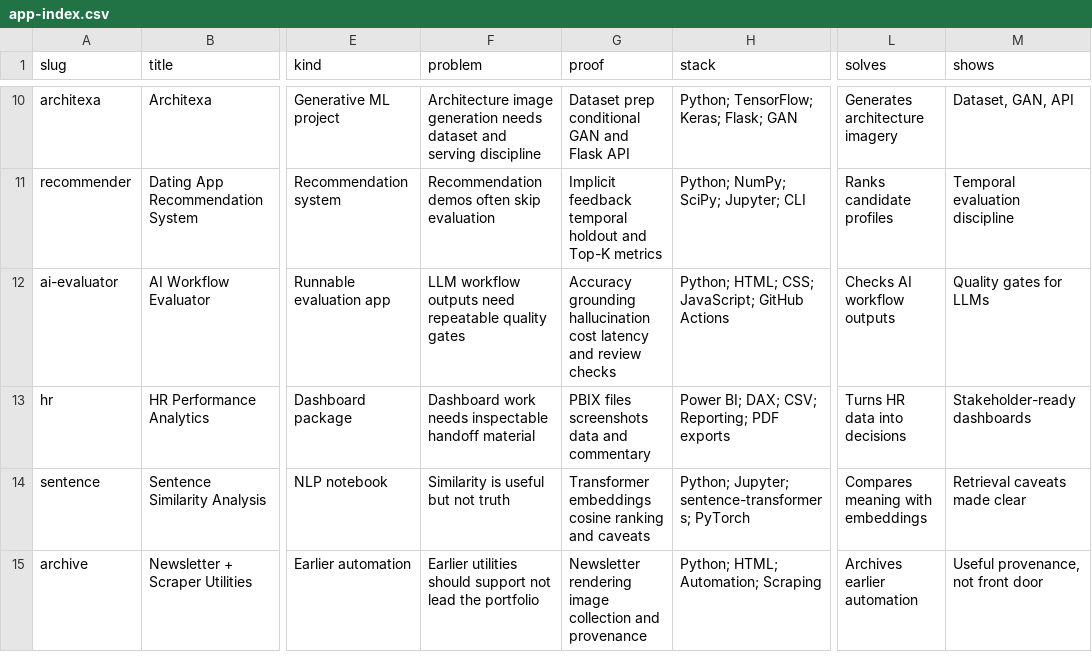
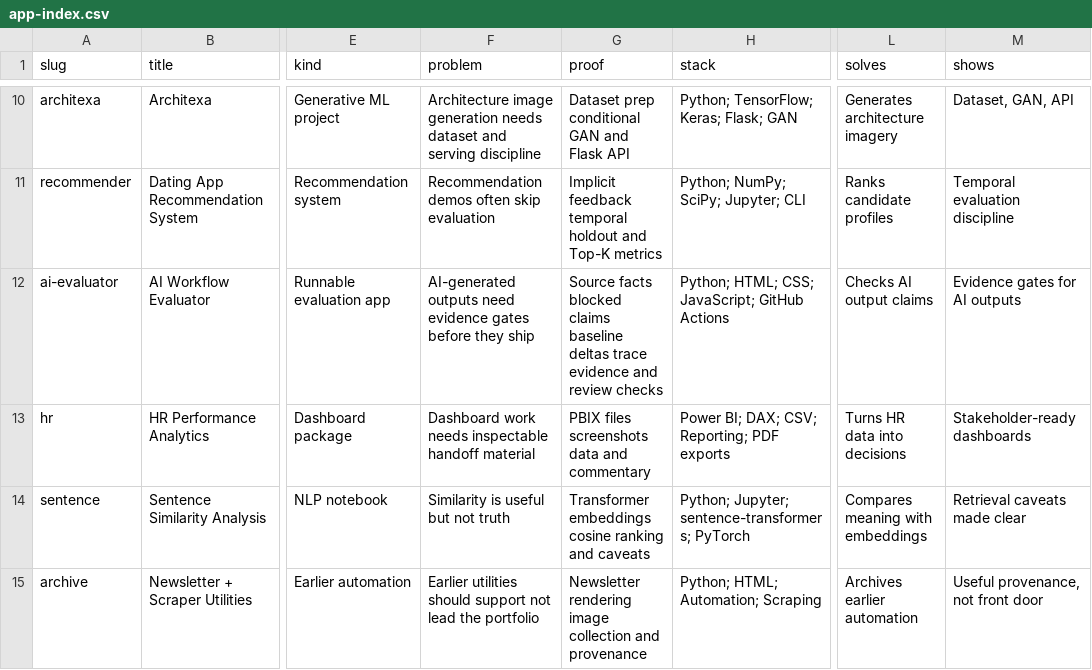
Before and after one commit to MatthewPaver/MatthewPaver, a CSV file: store/app-index.csv, drawn as a sheet; only a part is shown, gaps mark what is left out; the diff names each change by its address in the sheet, - before the commit and + after, or states it on an @@ line.

Commit message:
Add evaluator case study to store

```diff
--- a/store/app-index.csv
+++ b/store/app-index.csv
-F12 (problem): LLM workflow outputs need repeatable quality gates
+F12 (problem): AI-generated outputs need evidence gates before they ship
-G12 (proof): Accuracy grounding hallucination cost latency and review…
+G12 (proof): Source facts blocked claims baseline deltas trace evidence and review…
-L12 (solves): Checks AI workflow outputs
+L12 (solves): Checks AI output claims
-M12 (shows): Quality gates for LLMs
+M12 (shows): Evidence gates for AI outputs
```
Also changed, not shown: 3 other files.
